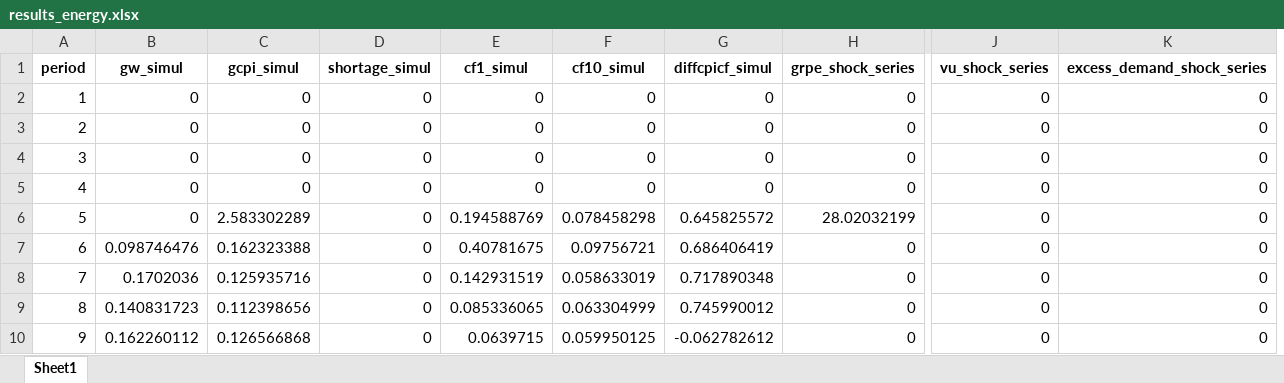
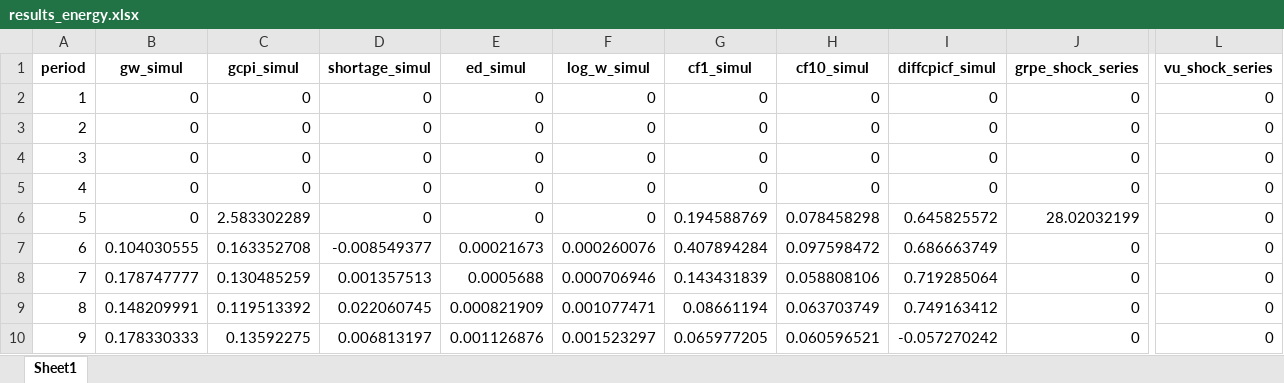
Before and after one commit to johnathansun/ec1499, an Excel workbook: Replication Package/Code and Data/(3) Core Results/IRFs/Output Data Python (New Model)/results_energy.xlsx, sheet Sheet1, drawn as a sheet; only a part is shown, gaps mark what is left out; values as stored, in another font and other column widths than the file's, no borders; removed rows and columns are numbered as before the commit, all else as after; the diff covers the shown part only; the diff names each change by its address in the sheet, - before the commit and + after, or states it on an @@ line.

```diff
--- a/Replication Package/Code and Data/(3) Core Results/IRFs/Output Data Python (New Model)/results_energy.xlsx (sheet Sheet1)
+++ b/Replication Package/Code and Data/(3) Core Results/IRFs/Output Data Python (New Model)/results_energy.xlsx (sheet Sheet1)
+column E (ed_simul), rows 2-10: 0 | 0 | 0 | 0 | 0 | 0.00021673 | 0.0005688 | 0.000821909 | 0.001126876
+column F (log_w_simul), rows 2-10: 0 | 0 | 0 | 0 | 0 | 0.000260076 | 0.000706946 | 0.001077471 | 0.001523297
-column K (excess_demand_shock_series), rows 2-10: all 0
-B7 (gw_simul): 0.098746476
+B7 (gw_simul): 0.104030555
-C7 (gcpi_simul): 0.162323388
+C7 (gcpi_simul): 0.163352708
-D7 (shortage_simul): 0
+D7 (shortage_simul): -0.008549377
-G7 (cf1_simul): 0.40781675
+G7 (cf1_simul): 0.407894284
-H7 (cf10_simul): 0.09756721
+H7 (cf10_simul): 0.097598472
-I7 (diffcpicf_simul): 0.686406419
+I7 (diffcpicf_simul): 0.686663749
-B8 (gw_simul): 0.1702036
+B8 (gw_simul): 0.178747777
-C8 (gcpi_simul): 0.125935716
+C8 (gcpi_simul): 0.130485259
-D8 (shortage_simul): 0
+D8 (shortage_simul): 0.001357513
-G8 (cf1_simul): 0.142931519
+G8 (cf1_simul): 0.143431839
-H8 (cf10_simul): 0.058633019
+H8 (cf10_simul): 0.058808106
-I8 (diffcpicf_simul): 0.717890348
+I8 (diffcpicf_simul): 0.719285064
-B9 (gw_simul): 0.140831723
+B9 (gw_simul): 0.148209991
-C9 (gcpi_simul): 0.112398656
+C9 (gcpi_simul): 0.119513392
-D9 (shortage_simul): 0
+D9 (shortage_simul): 0.022060745
-G9 (cf1_simul): 0.085336065
+G9 (cf1_simul): 0.08661194
-H9 (cf10_simul): 0.063304999
+H9 (cf10_simul): 0.063703749
-I9 (diffcpicf_simul): 0.745990012
+I9 (diffcpicf_simul): 0.749163412
-B10 (gw_simul): 0.162260112
+B10 (gw_simul): 0.178330333
-C10 (gcpi_simul): 0.126566868
+C10 (gcpi_simul): 0.13592275
-D10 (shortage_simul): 0
+D10 (shortage_simul): 0.006813197
-G10 (cf1_simul): 0.0639715
+G10 (cf1_simul): 0.065977205
-H10 (cf10_simul): 0.059950125
+H10 (cf10_simul): 0.060596521
-I10 (diffcpicf_simul): -0.062782612
+I10 (diffcpicf_simul): -0.057270242
```
Also changed, not shown: 138 edited cells elsewhere in this sheet, Replication Package/Code and Data/(3) Core Results/IRFs/Output Data Python (New Model)/results_food.xlsx, Replication Package/Code and Data/(3) Core Results/IRFs/Output Data Python (New Model)/results_gcu.xlsx, 31 other files.
